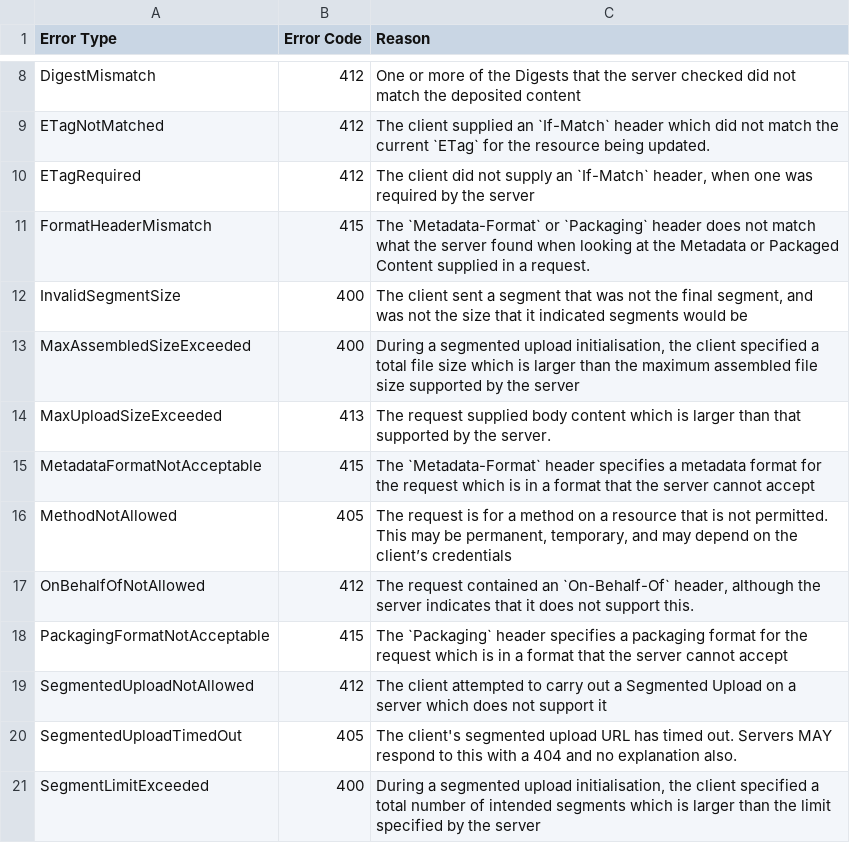
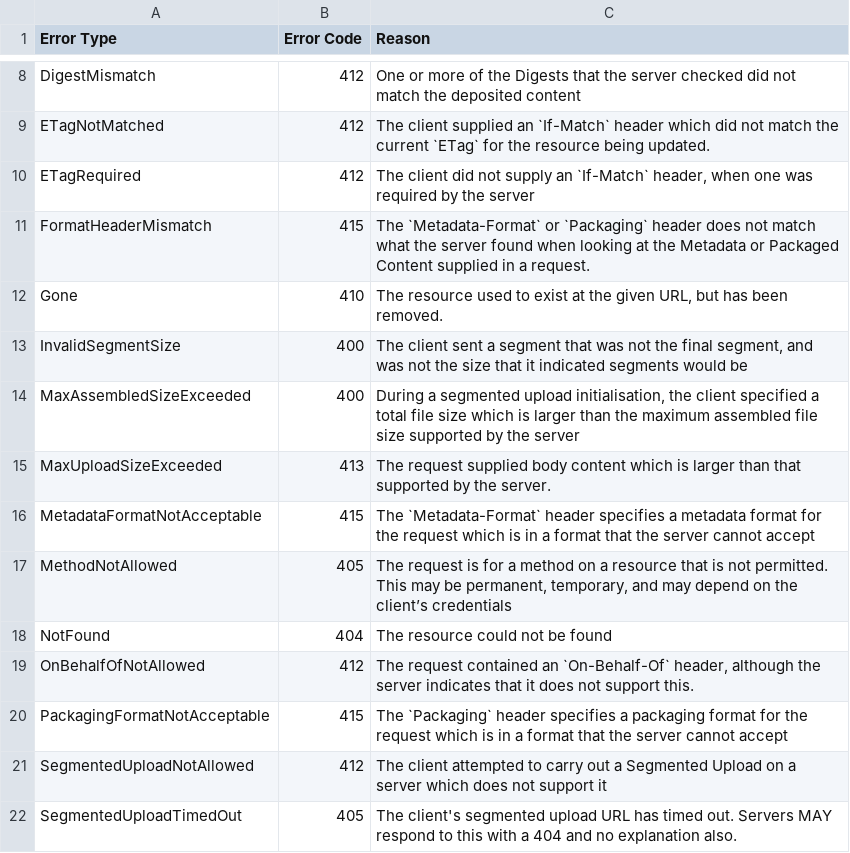
Before and after one commit to swordapp/swordv3, a CSV file: src/tables/error-types.csv, drawn as a sheet; only a part is shown, gaps mark what is left out; the shorter side is filled out with more unchanged rows.

Commit message:
Add exception definitions for NotFound and Gone
These are mentioned elsewhere in the spec, but not in the error types table.

```diff
--- a/src/tables/error-types.csv
+++ b/src/tables/error-types.csv
@@ -11,2 +11,3 @@ ETagRequired,412,"The client did not supply an `If-Match` header, when one was r
 FormatHeaderMismatch,415,The `Metadata-Format` or `Packaging` header does not match what the server found when looking at the Metadata or Packaged Content supplied in a request.
+Gone,410,"The resource used to exist at the given URL, but has been removed."
 InvalidSegmentSize,400,"The client sent a segment that was not the final segment, and was not the size that it indicated segments would be"
@@ -16,2 +17,3 @@ MetadataFormatNotAcceptable,415,The `Metadata-Format` header specifies a metadat
 MethodNotAllowed,405,"The request is for a method on a resource that is not permitted. This may be permanent, temporary, and may depend on the client’s credentials"
+NotFound,404,"The resource could not be found"
 OnBehalfOfNotAllowed,412,"The request contained an `On-Behalf-Of` header, although the server indicates that it does not support this."
```
